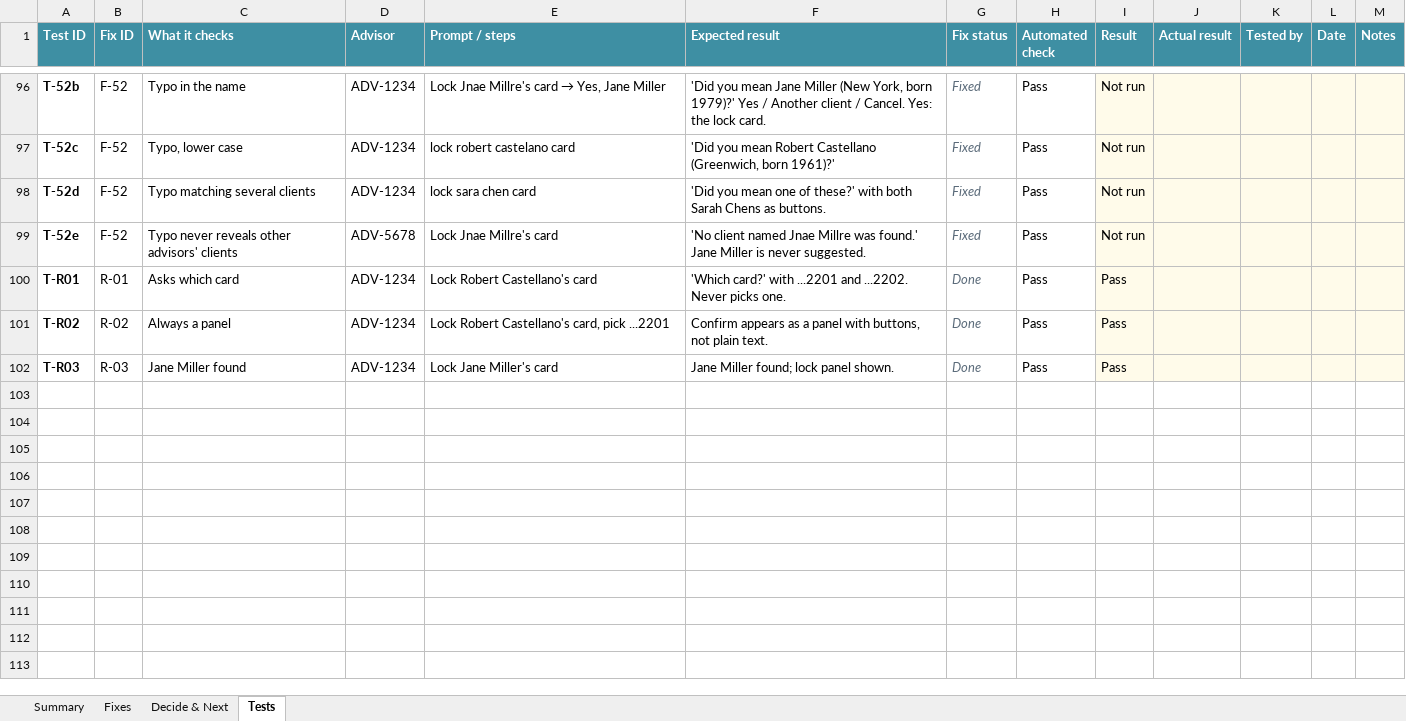
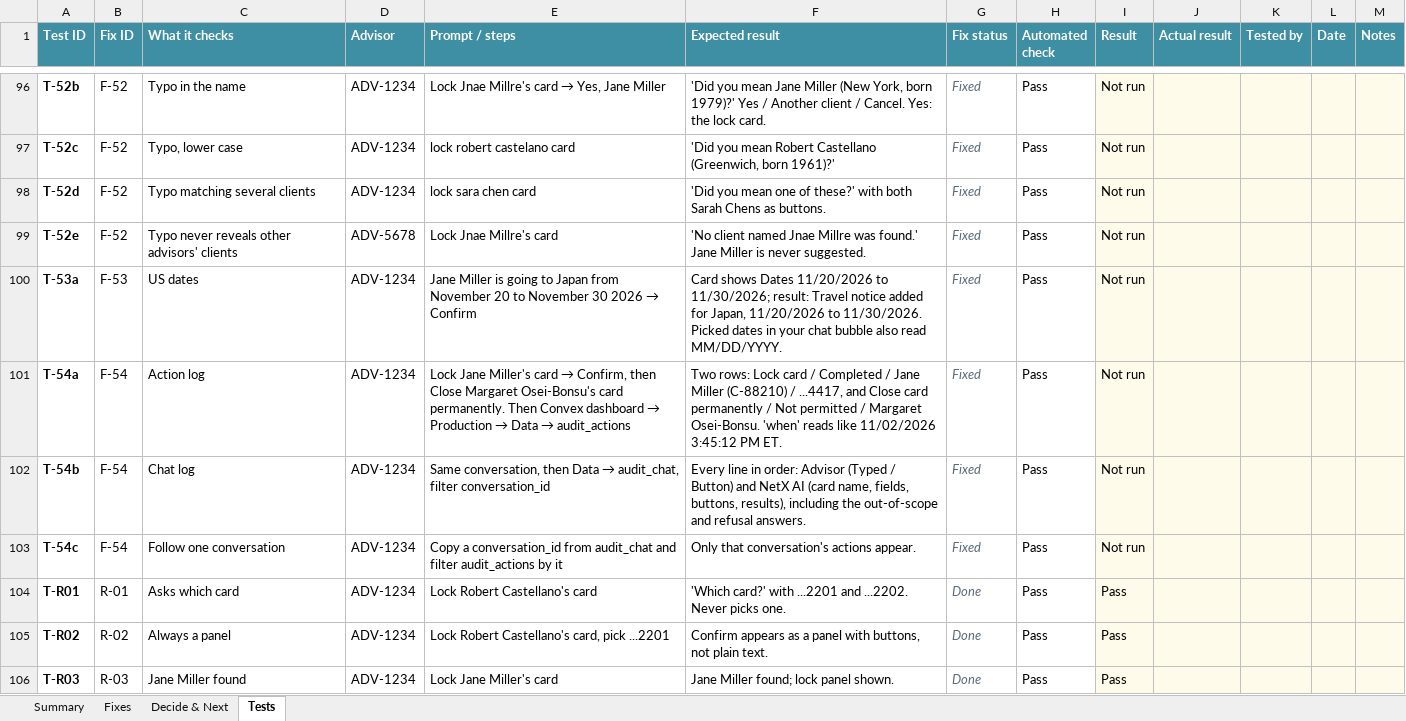
Before and after one commit to guykoch/bny-debit-card-agent, an Excel workbook: Agent_Fix_Tracker.xlsx, sheet Tests, drawn as a sheet; only a part is shown, gaps mark what is left out; values as stored, in another font and other column widths than the file's, no borders; charts and pictures and conditional formats not drawn; the diff names each change by its address in the sheet, - before the commit and + after, or states it on an @@ line.

Commit message:
US dates and audit logs (F-53, F-54)

```diff
--- a/Agent_Fix_Tracker.xlsx (sheet Tests)
+++ b/Agent_Fix_Tracker.xlsx (sheet Tests)
+row 100: T-53a | F-53 | US dates | ADV-1234 | Jane Miller is going to Japan from November 20 to November 30 2026 → Confirm | Card shows Dates 11/20/2026 to 11/30/2026; result: Travel notice added for Japan, 11/20/2026 to 11/30/2026. Picked dates in your chat bubble also read MM/DD/YYYY. | Fixed | Pass | Not run
+row 101: T-54a | F-54 | Action log | ADV-1234 | Lock Jane Miller's card → Confirm, then Close Margaret Osei-Bonsu's card permanently. Then Convex dashboard → Production → Data → audit_actions | Two rows: Lock card / Completed / Jane Miller (C-88210) / ...4417, and Close card permanently / Not permitted / Margaret Osei-Bonsu. 'when' reads like 11/02/2026 3:45:12 PM ET. | Fixed | Pass | Not run
+row 102: T-54b | F-54 | Chat log | ADV-1234 | Same conversation, then Data → audit_chat, filter conversation_id | Every line in order: Advisor (Typed / Button) and NetX AI (card name, fields, buttons, results), including the out-of-scope and refusal answers. | Fixed | Pass | Not run
+row 103: T-54c | F-54 | Follow one conversation | ADV-1234 | Copy a conversation_id from audit_chat and filter audit_actions by it | Only that conversation's actions appear. | Fixed | Pass | Not run
```
Also changed, not shown: sheet Fixes, sheet Summary, 16 other files.
